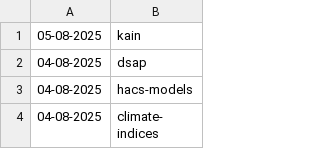
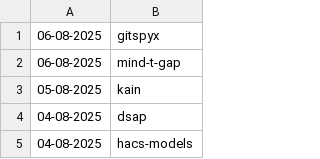
Before and after one commit to NordCoderd/deleted-pypi-package-index, a CSV file: pypi-uploader-directory/revived-pypi-packages.csv, drawn as a sheet; only a part is shown; the shorter side is filled out with more unchanged rows; the diff names each change by its address in the sheet, - before the commit and + after, or states it on an @@ line.

```diff
--- a/pypi-uploader-directory/revived-pypi-packages.csv
+++ b/pypi-uploader-directory/revived-pypi-packages.csv
+row 1: 06-08-2025 | gitspyx
+row 2: 06-08-2025 | mind-t-gap
```
Also changed, not shown: pypi-uploader-directory/deleted-pypi-packages.csv, 3 other files.
